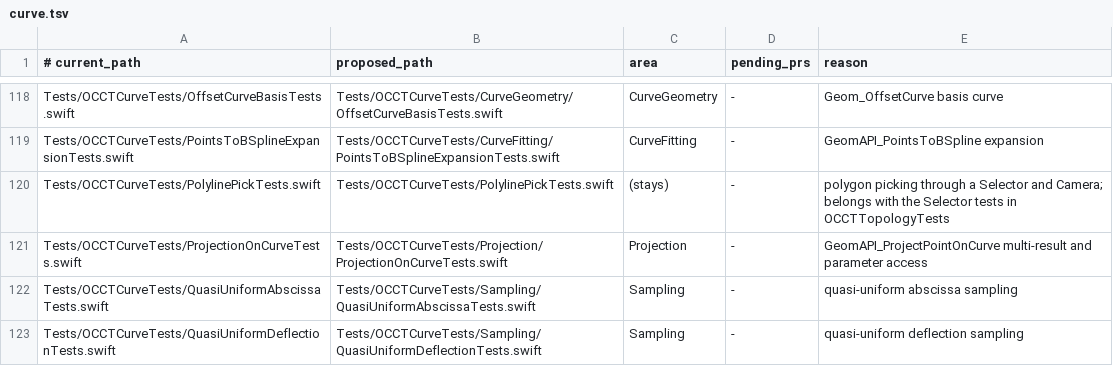
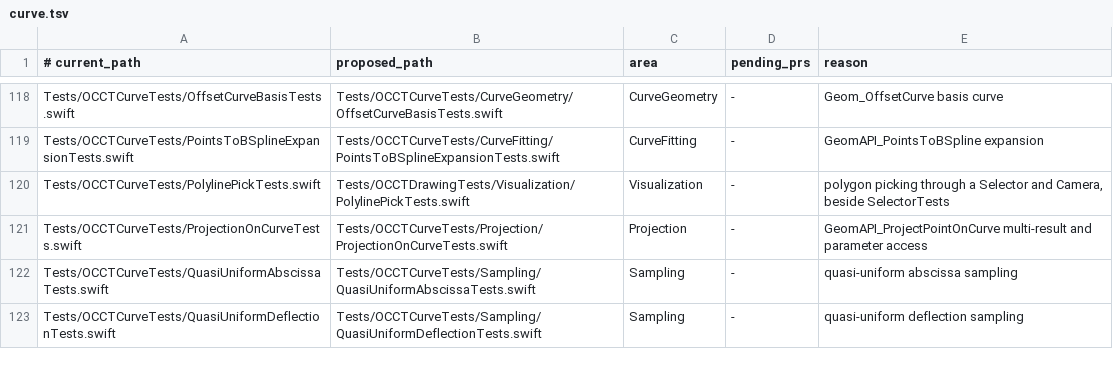
Before and after one commit to SecondMouseAU/OCCTSwift, a TSV file: Scripts/test-areas/curve.tsv, drawn as a sheet; only a part is shown, gaps mark what is left out; the diff covers the shown part only.

```diff
--- a/Scripts/test-areas/curve.tsv
+++ b/Scripts/test-areas/curve.tsv
@@ -119,3 +119,3 @@ Tests/OCCTCurveTests/OffsetCurveBasisTests.swift	Tests/OCCTCurveTests/CurveGeome
 Tests/OCCTCurveTests/PointsToBSplineExpansionTests.swift	Tests/OCCTCurveTests/CurveFitting/PointsToBSplineExpansionTests.swift	CurveFitting	-	GeomAPI_PointsToBSpline expansion
-Tests/OCCTCurveTests/PolylinePickTests.swift	Tests/OCCTCurveTests/PolylinePickTests.swift	(stays)	-	polygon picking through a Selector and Camera; belongs with the Selector tests in OCCTTopologyTests
+Tests/OCCTCurveTests/PolylinePickTests.swift	Tests/OCCTDrawingTests/Visualization/PolylinePickTests.swift	Visualization	-	polygon picking through a Selector and Camera, beside SelectorTests
 Tests/OCCTCurveTests/ProjectionOnCurveTests.swift	Tests/OCCTCurveTests/Projection/ProjectionOnCurveTests.swift	Projection	-	GeomAPI_ProjectPointOnCurve multi-result and parameter access
```
Also changed, not shown: 24 edited cells elsewhere in this file.
